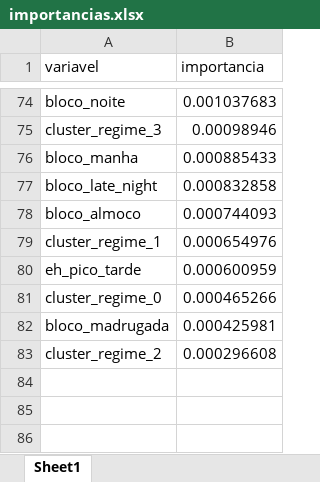
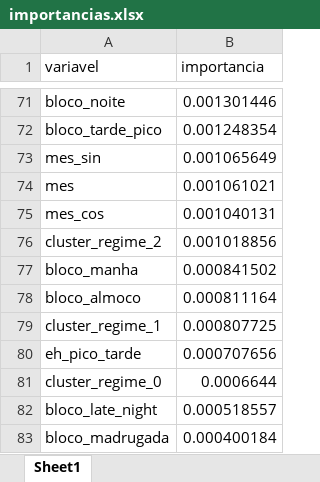
Before and after one commit to TiagosCompanny/BotPalpites, an Excel workbook: Rodovias/modelos_rodovias/rodovia_arao_sahm_km_95_braganca_paulista_sp_rf_regimes/importancias.xlsx, sheet Sheet1, drawn as a sheet; only a part is shown, gaps mark what is left out; values as stored, in another font and other column widths than the file's, no borders; removed rows and columns are numbered as before the commit, all else as after; the diff covers the shown part only; the diff names each change by its address in the sheet, - before the commit and + after, or states it on an @@ line.

```diff
--- a/Rodovias/modelos_rodovias/rodovia_arao_sahm_km_95_braganca_paulista_sp_rf_regimes/importancias.xlsx (sheet Sheet1)
+++ b/Rodovias/modelos_rodovias/rodovia_arao_sahm_km_95_braganca_paulista_sp_rf_regimes/importancias.xlsx (sheet Sheet1)
-B71 (importancia): 0.001037683
+B71 (importancia): 0.001301446
-row 75: cluster_regime_3 | 0.00098946
+row 72: bloco_tarde_pico | 0.001248354
+row 73: mes_sin | 0.001065649
+row 74: mes | 0.001061021
+row 75: mes_cos | 0.001040131
+row 76: cluster_regime_2 | 0.001018856
-B77 (importancia): 0.000885433
+B77 (importancia): 0.000841502
-row 77: bloco_late_night | 0.000832858
-B78 (importancia): 0.000744093
+B78 (importancia): 0.000811164
-B79 (importancia): 0.000654976
+B79 (importancia): 0.000807725
-B80 (importancia): 0.000600959
+B80 (importancia): 0.000707656
-B81 (importancia): 0.000465266
+B81 (importancia): 0.0006644
+row 82: bloco_late_night | 0.000518557
-B83 (importancia): 0.000425981
+B83 (importancia): 0.000400184
-row 83: cluster_regime_2 | 0.000296608
```
Also changed, not shown: 28 added rows, 31 removed rows and 41 edited cells elsewhere in this sheet, Rodovias/modelos_rodovias/doutor_manoel_hyppolito_rego_km_83_caraguatatuba_sp_rf_regimes/importancias.xlsx, Rodovias/modelos_rodovias/doutor_manoel_hyppolito_rego_km_83_caraguatatuba_sp_rf_regimes/predicoes_teste.xlsx, 20 other files.
